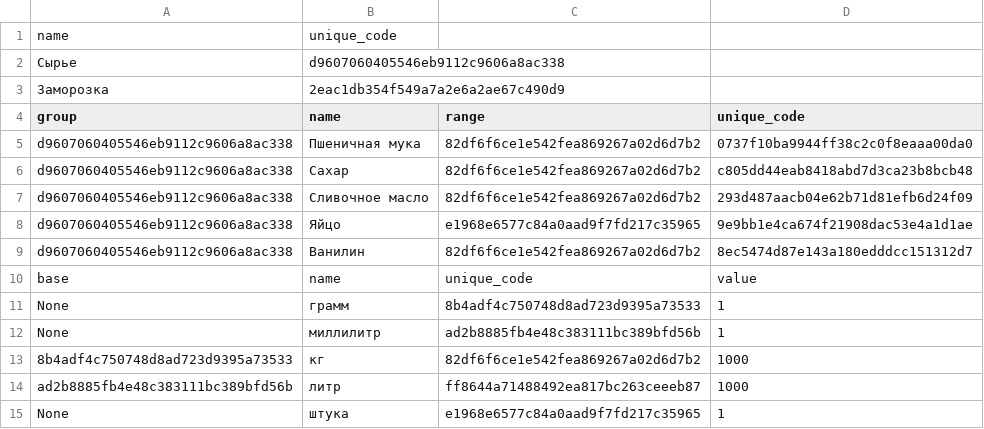
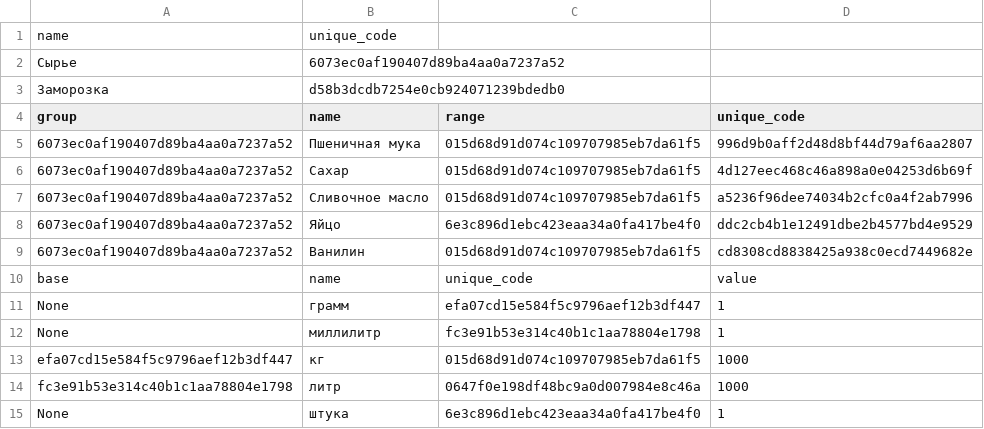
Before and after one commit to dzhoshua/design-patterns, a CSV file: Tst/reports_res/range_model.csv, drawn as a sheet.

```diff
--- a/Tst/reports_res/range_model.csv
+++ b/Tst/reports_res/range_model.csv
@@ -1,15 +1,15 @@
 name;unique_code;
-Сырье;d9607060405546eb9112c9606a8ac338;
-Заморозка;2eac1db354f549a7a2e6a2ae67c490d9;
+Сырье;6073ec0af190407d89ba4aa0a7237a52;
+Заморозка;d58b3dcdb7254e0cb924071239bdedb0;
 group;name;range;unique_code;
-d9607060405546eb9112c9606a8ac338;Пшеничная мука;82df6f6ce1e542fea869267a02d6d7b2;0737f10ba9944ff38c2c0f8eaaa00da0;
-d9607060405546eb9112c9606a8ac338;Сахар;82df6f6ce1e542fea869267a02d6d7b2;c805dd44eab8418abd7d3ca23b8bcb48;
-d9607060405546eb9112c9606a8ac338;Сливочное масло;82df6f6ce1e542fea869267a02d6d7b2;293d487aacb04e62b71d81efb6d24f09;
-d9607060405546eb9112c9606a8ac338;Яйцо;e1968e6577c84a0aad9f7fd217c35965;9e9bb1e4ca674f21908dac53e4a1d1ae;
-d9607060405546eb9112c9606a8ac338;Ванилин;82df6f6ce1e542fea869267a02d6d7b2;8ec5474d87e143a180edddcc151312d7;
+6073ec0af190407d89ba4aa0a7237a52;Пшеничная мука;015d68d91d074c109707985eb7da61f5;996d9b0aff2d48d8bf44d79af6aa2807;
+6073ec0af190407d89ba4aa0a7237a52;Сахар;015d68d91d074c109707985eb7da61f5;4d127eec468c46a898a0e04253d6b69f;
+6073ec0af190407d89ba4aa0a7237a52;Сливочное масло;015d68d91d074c109707985eb7da61f5;a5236f96dee74034b2cfc0a4f2ab7996;
+6073ec0af190407d89ba4aa0a7237a52;Яйцо;6e3c896d1ebc423eaa34a0fa417be4f0;ddc2cb4b1e12491dbe2b4577bd4e9529;
+6073ec0af190407d89ba4aa0a7237a52;Ванилин;015d68d91d074c109707985eb7da61f5;cd8308cd8838425a938c0ecd7449682e;
 base;name;unique_code;value;
-None;грамм;8b4adf4c750748d8ad723d9395a73533;1;
-None;миллилитр;ad2b8885fb4e48c383111bc389bfd56b;1;
-8b4adf4c750748d8ad723d9395a73533;кг;82df6f6ce1e542fea869267a02d6d7b2;1000;
-ad2b8885fb4e48c383111bc389bfd56b;литр;ff8644a71488492ea817bc263ceeeb87;1000;
-None;штука;e1968e6577c84a0aad9f7fd217c35965;1;
+None;грамм;efa07cd15e584f5c9796aef12b3df447;1;
+None;миллилитр;fc3e91b53e314c40b1c1aa78804e1798;1;
+efa07cd15e584f5c9796aef12b3df447;кг;015d68d91d074c109707985eb7da61f5;1000;
+fc3e91b53e314c40b1c1aa78804e1798;литр;0647f0e198df48bc9a0d007984e8c46a;1000;
+None;штука;6e3c896d1ebc423eaa34a0fa417be4f0;1;
```
Also changed, not shown: Tst/reports_res/nomenclature_model.csv, Tst/reports_res/receipt_model.csv, 19 other files.
